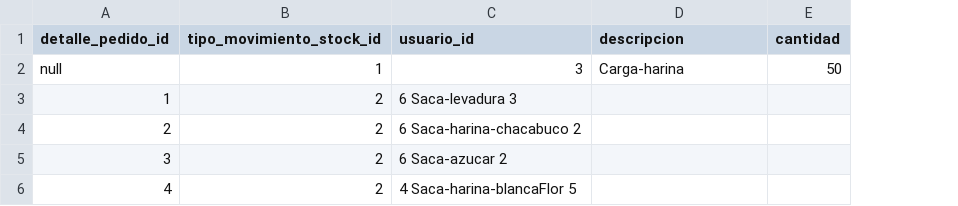
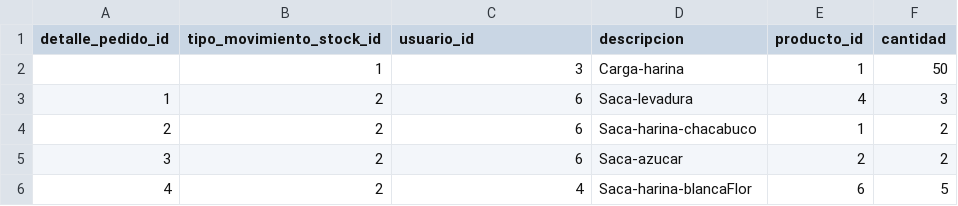
Before and after one commit to viccmedina/unlu_sip, a CSV file: distribuidora/datos/detalle_stock.csv, drawn as a sheet; addresses are those after the commit; the diff names each change by its address in the sheet, - before the commit and + after, or states it on an @@ line.

Commit message:
cargamos tabla detalle stock por finnn

```diff
--- a/distribuidora/datos/detalle_stock.csv
+++ b/distribuidora/datos/detalle_stock.csv
+column E (producto_id), rows 2-6: 1 | 4 | 1 | 2 | 6
-A2 (detalle_pedido_id): null
+A2 (detalle_pedido_id): (empty)
-C3 (usuario_id): 6 Saca-levadura 3
+C3 (usuario_id): 6
-D3 (descripcion): (empty)
+D3 (descripcion): Saca-levadura
-F3 (cantidad): (empty)
+F3 (cantidad): 3
-C4 (usuario_id): 6 Saca-harina-chacabuco 2
+C4 (usuario_id): 6
-D4 (descripcion): (empty)
+D4 (descripcion): Saca-harina-chacabuco
-F4:F5 (cantidad): (empty)
+F4:F5 (cantidad): 2
-C5 (usuario_id): 6 Saca-azucar 2
+C5 (usuario_id): 6
-D5 (descripcion): (empty)
+D5 (descripcion): Saca-azucar
-C6 (usuario_id): 4 Saca-harina-blancaFlor 5
+C6 (usuario_id): 4
-D6 (descripcion): (empty)
+D6 (descripcion): Saca-harina-blancaFlor
-F6 (cantidad): (empty)
+F6 (cantidad): 5
```
Also changed, not shown: 2 other files.
